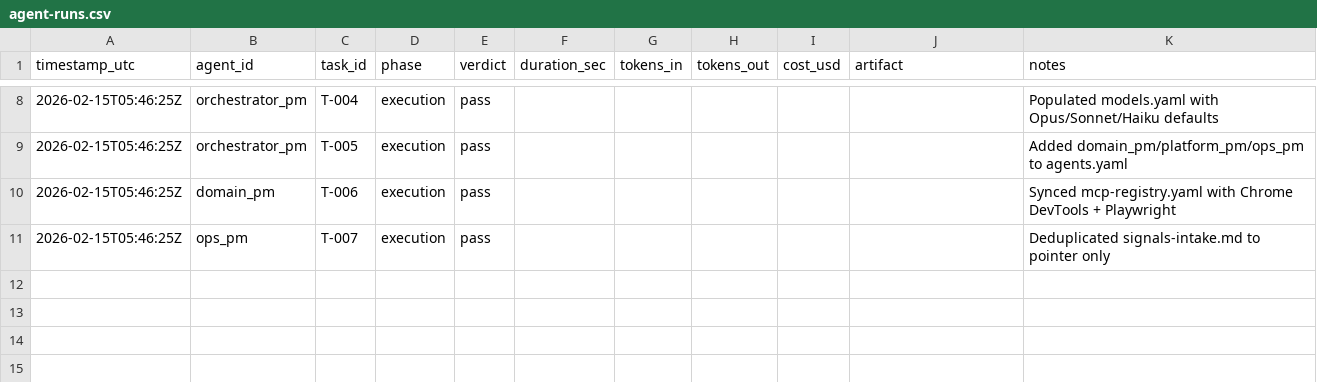
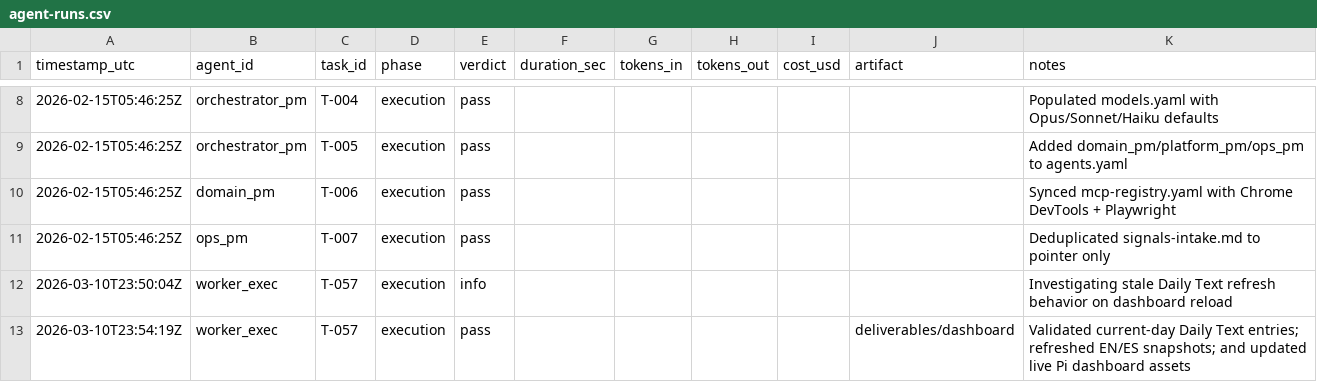
Before and after one commit to obed926/Raspberry-PI-Zero, a CSV file: knowledge/agent-logs/agent-runs.csv, drawn as a sheet; only a part is shown, gaps mark what is left out; the diff names each change by its address in the sheet, - before the commit and + after, or states it on an @@ line.

Commit message:
Update dashboard widgets and daily text data

```diff
--- a/knowledge/agent-logs/agent-runs.csv
+++ b/knowledge/agent-logs/agent-runs.csv
+row 12: 2026-03-10T23:50:04Z | worker_exec | T-057 | execution | info |  |  |  |  |  | Investigating stale Daily Text refresh behavior on dashboard reload
+row 13: 2026-03-10T23:54:19Z | worker_exec | T-057 | execution | pass |  |  |  |  | deliverables/dashboard | Validated current-day Daily Text entries; refreshed EN/ES snapshots; and updated live Pi dashboard assets
```
Also changed, not shown: 11 other files.
